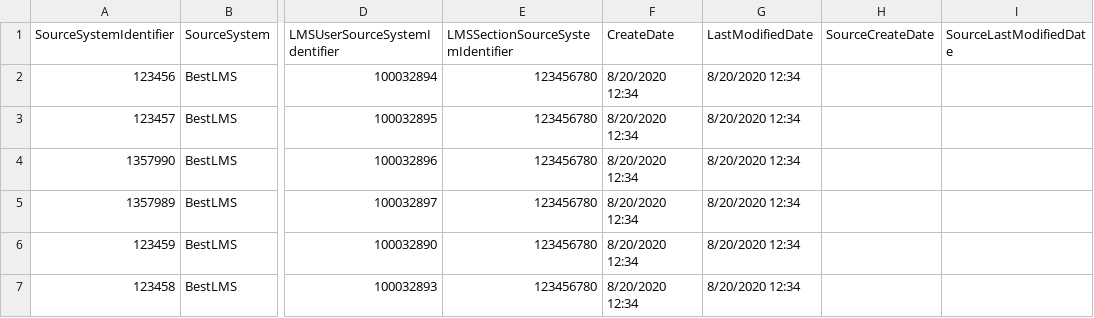
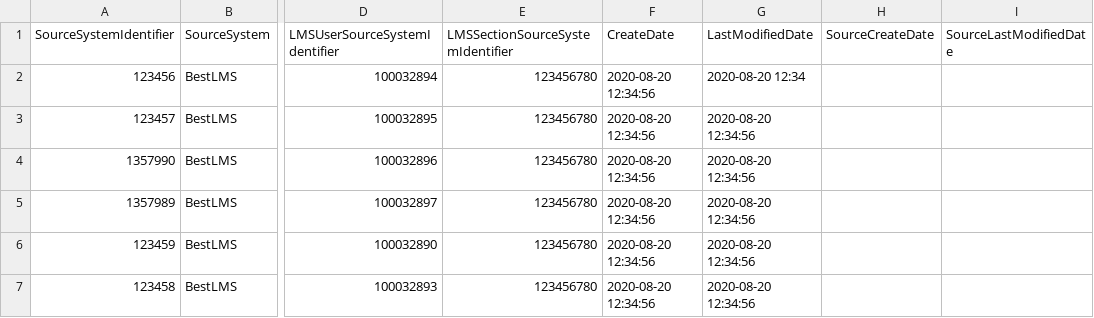
Before and after one commit to Ed-Fi-Exchange-OSS/LMS-Toolkit, a CSV file: docs/sample-out/section=123456789/section-associations/2020-09-18-15-04-24.csv, drawn as a sheet; only a part is shown, gaps mark what is left out; the diff names each change by its address in the sheet, - before the commit and + after, or states it on an @@ line.

Commit message:
Fix dates format in csv sample files

```diff
--- a/docs/sample-out/section=123456789/section-associations/2020-09-18-15-04-24.csv
+++ b/docs/sample-out/section=123456789/section-associations/2020-09-18-15-04-24.csv
-F2:F7 (CreateDate): 8/20/2020 12:34
+F2:F7 (CreateDate): 2020-08-20 12:34:56
-G2 (LastModifiedDate): 8/20/2020 12:34
+G2 (LastModifiedDate): 2020-08-20 12:34
-G3:G7 (LastModifiedDate): 8/20/2020 12:34
+G3:G7 (LastModifiedDate): 2020-08-20 12:34:56
```
Also changed, not shown: docs/sample-out/section=123456780/section-associations/2020-09-18-15-04-24.csv, docs/sample-out/section=123456789/grades/2020-09-18-15-04-24.csv, 1 other file.
